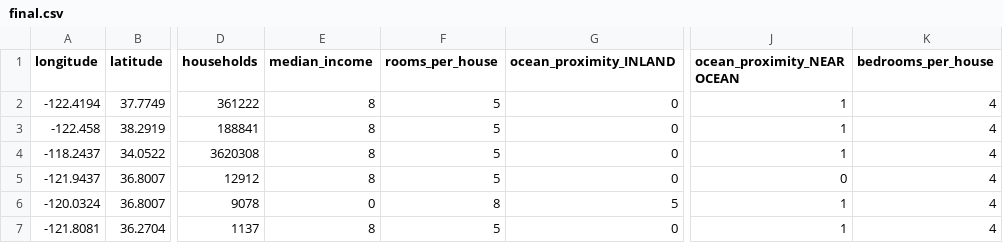
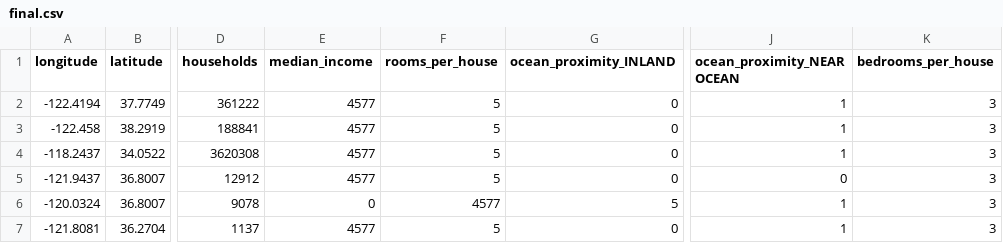
Before and after one commit to Theganeshpatil/The-Big-Orange, a CSV file: final.csv, drawn as a sheet; only a part is shown, gaps mark what is left out; the diff names each change by its address in the sheet, - before the commit and + after, or states it on an @@ line.

```diff
--- a/final.csv
+++ b/final.csv
-E2:E5 (median_income): 8
+E2:E5 (median_income): 4577
-K2:K7 (bedrooms_per_house): 4
+K2:K7 (bedrooms_per_house): 3
-F6 (rooms_per_house): 8
+F6 (rooms_per_house): 4577
-E7 (median_income): 8
+E7 (median_income): 4577
```
Also changed, not shown: 2 other files.
